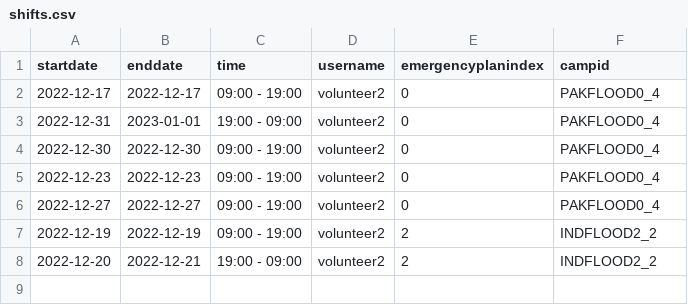
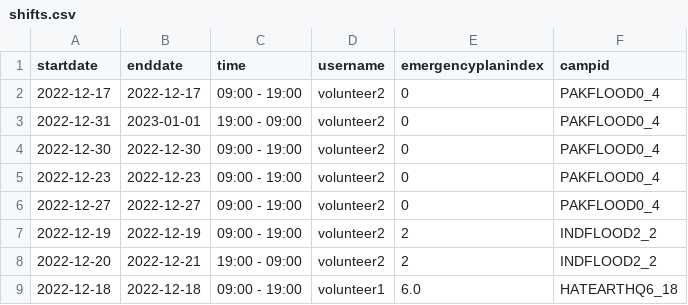
Before and after one commit to MinhazH99/introprogramming, a CSV file: shifts.csv, drawn as a sheet.

```diff
--- a/shifts.csv
+++ b/shifts.csv
@@ -8 +8,2 @@ startdate,enddate,time,username,emergencyplanindex,campid
 2022-12-20,2022-12-21,19:00 - 09:00,volunteer2,2,INDFLOOD2_2
+2022-12-18,2022-12-18,09:00 - 19:00,volunteer1,6.0,HATEARTHQ6_18
```
Also changed, not shown: CampDetails.csv, emergency_profile.csv, 2 other files.
